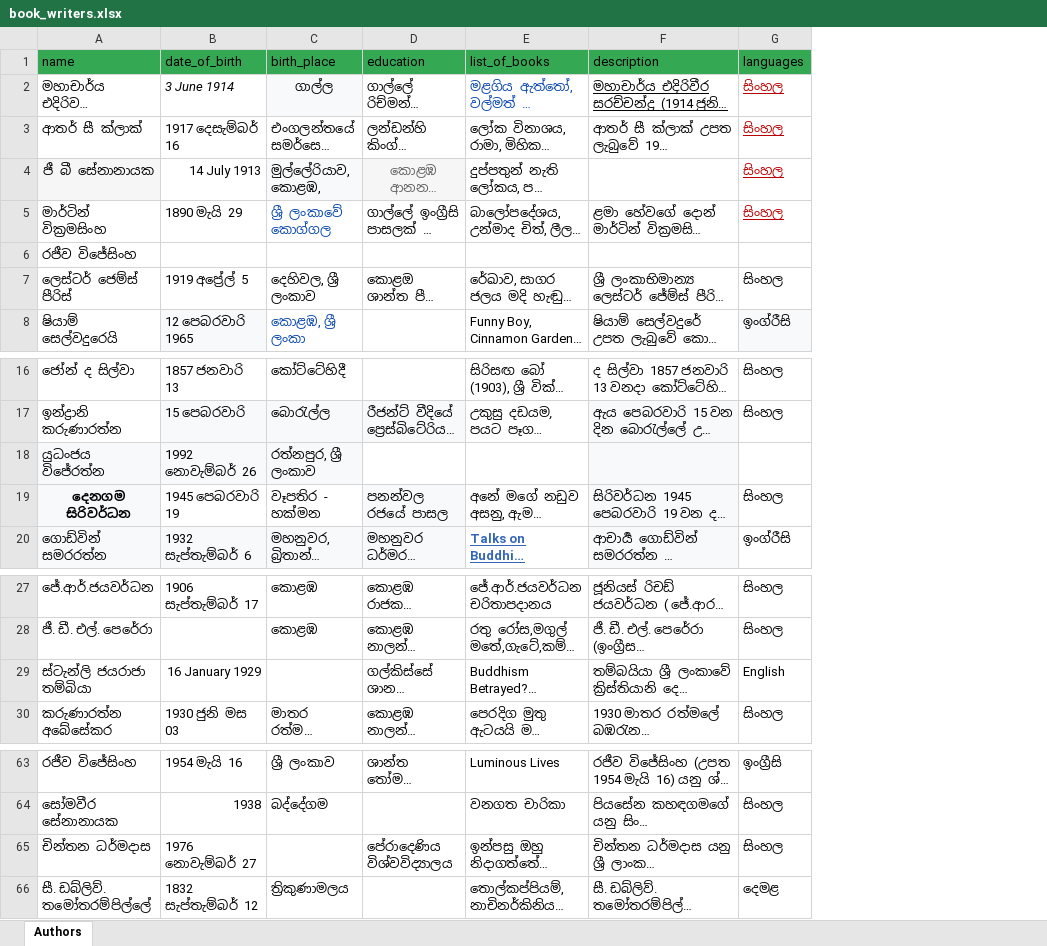
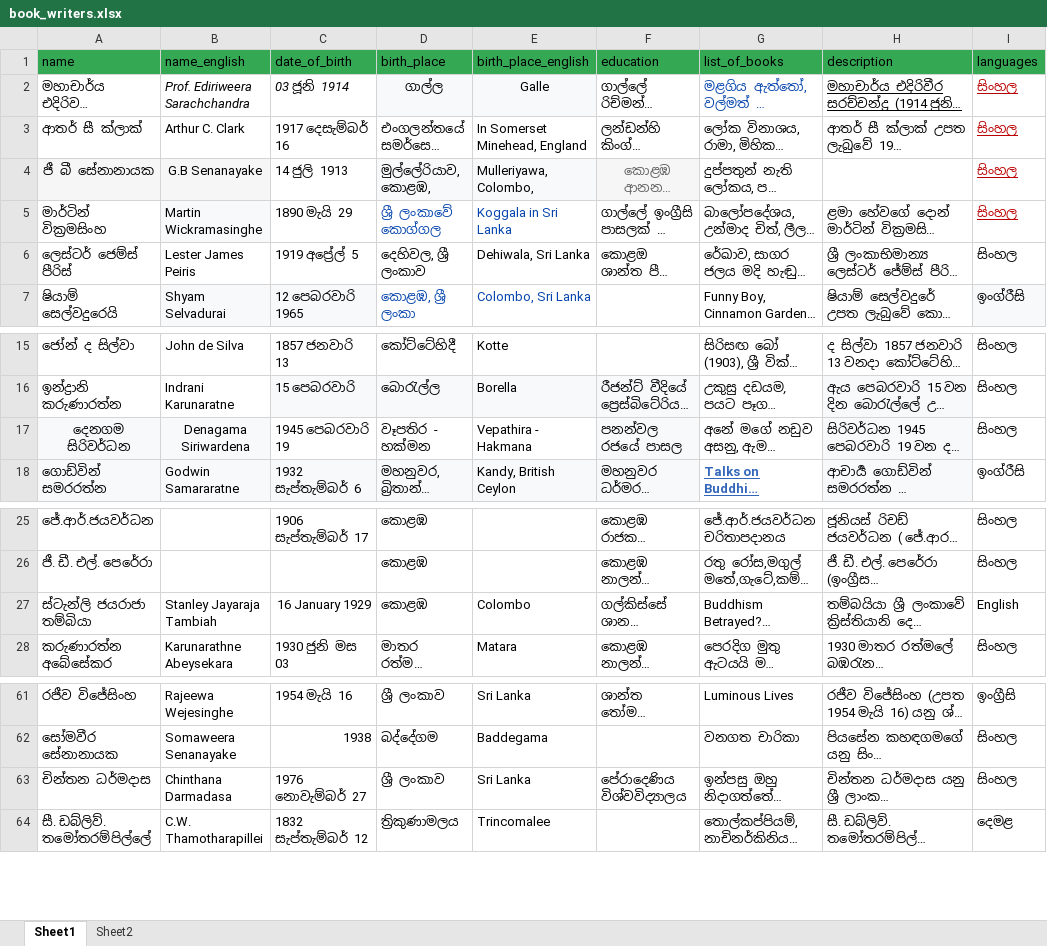
Before and after one commit to RashmikaLakshan/Search-Engine, an Excel workbook: data/book_writers.xlsx, sheet Sheet1, drawn as a sheet; only a part is shown, gaps mark what is left out; long unchanged cells end in …; values as stored, in another font and other column widths than the file's, no borders; conditional formats not drawn; removed rows and columns are numbered as before the commit, all else as after; rows hold the shown columns only; the diff names each change by its address in the sheet, - before the commit and + after, or states it on an @@ line.

```diff
--- a/data/book_writers.xlsx (sheet Sheet1)
+++ b/data/book_writers.xlsx (sheet Sheet1)
-sheet tab: Authors
+sheet tab: Sheet1
+sheet tab: Sheet2
+column B (name_english), rows 2-7: Prof. Ediriweera Sarachchandra | Arthur C. Clark | G.B Senanayake | Martin Wickramasinghe | Lester James Peiris | Shyam Selvadurai; rows 15-18: John de Silva | Indrani Karunaratne | Denagama Siriwardena | Godwin Samararatne; rows 27-28: Stanley Jayaraja Tambiah | Karunarathne Abeysekara; rows 61-64: Rajeewa Wejesinghe | Somaweera Senanayake | Chinthana Darmadasa | C.W. Thamotharapillei
+column E (birth_place_english), rows 2-7: Galle | In Somerset Minehead, England | Mulleriyawa, Colombo, | Koggala in Sri Lanka | Dehiwala, Sri Lanka | Colombo, Sri Lanka; rows 15-18: Kotte | Borella | Vepathira - Hakmana | Kandy, British Ceylon; rows 27-28: Colombo | Matara; rows 61-64: Sri Lanka | Baddegama | Sri Lanka | Trincomalee
-C2 (date_of_birth): 3 June 1914
+C2 (date_of_birth): 03 ජූනි 1914
-C4 (date_of_birth): 14 July 1913
+C4 (date_of_birth): 14 ජුලි 1913
-row 6: රජීව විජේසිංහ
-row 18: යුධංජය විජේරත්න | 1992 නොවැම්බර් 26 | රත්නපුර, ශ්‍රී ලංකාව
-A17 bold: on
+A17 bold: off
-D27 (birth_place): (empty)
+D27 (birth_place): කොළඹ
-D63 (birth_place): (empty)
+D63 (birth_place): ශ්‍රී ලංකාව
```
Also changed, not shown: 10 other files.
